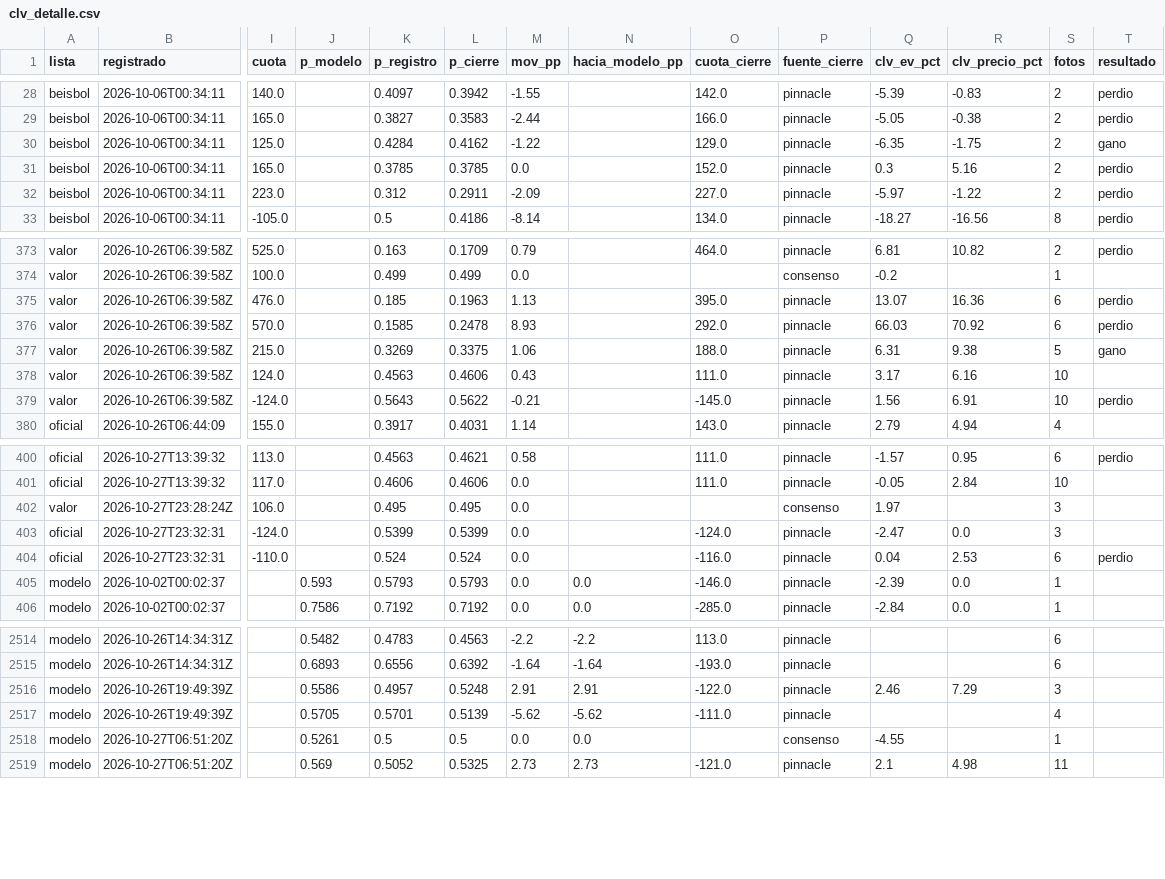
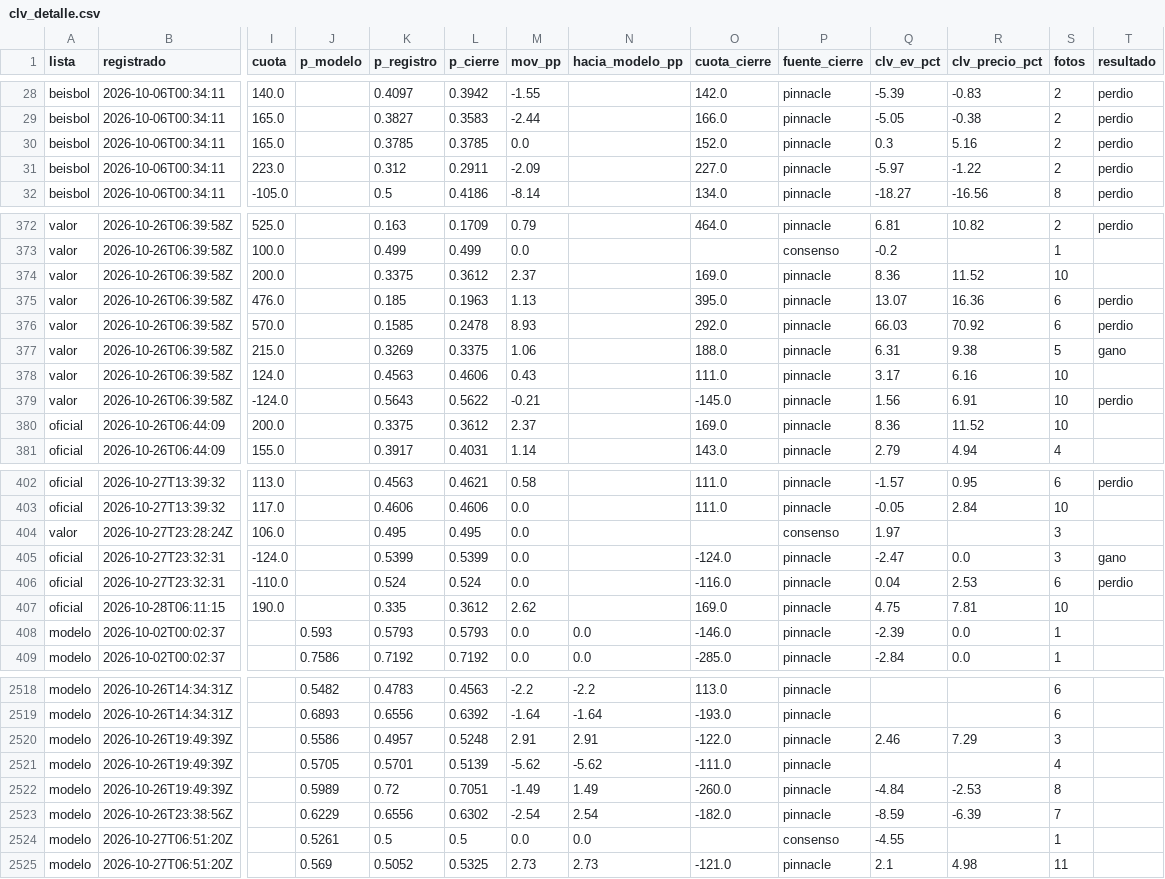
Before and after one commit to tenisman12/edgeline, a CSV file: salida/clv_detalle.csv, drawn as a sheet; only a part is shown, gaps mark what is left out; removed rows and columns are numbered as before the commit, all else as after; rows hold the shown columns only; the diff covers the shown part only; the diff names each change by its address in the sheet, - before the commit and + after, or states it on an @@ line.

```diff
--- a/salida/clv_detalle.csv
+++ b/salida/clv_detalle.csv
-row 30: beisbol | 2026-10-06T00:34:11 | 125.0 |  | 0.4284 | 0.4162 | -1.22 |  | 129.0 | pinnacle | -6.35 | -1.75 | 2 | gano
+row 374: valor | 2026-10-26T06:39:58Z | 200.0 |  | 0.3375 | 0.3612 | 2.37 |  | 169.0 | pinnacle | 8.36 | 11.52 | 10
+row 380: oficial | 2026-10-26T06:44:09 | 200.0 |  | 0.3375 | 0.3612 | 2.37 |  | 169.0 | pinnacle | 8.36 | 11.52 | 10
-T405 (resultado): (empty)
+T405 (resultado): gano
+row 407: oficial | 2026-10-28T06:11:15 | 190.0 |  | 0.335 | 0.3612 | 2.62 |  | 169.0 | pinnacle | 4.75 | 7.81 | 10
+row 2522: modelo | 2026-10-26T19:49:39Z |  | 0.5989 | 0.72 | 0.7051 | -1.49 | 1.49 | -260.0 | pinnacle | -4.84 | -2.53 | 8
+row 2523: modelo | 2026-10-26T23:38:56Z |  | 0.6229 | 0.6556 | 0.6302 | -2.54 | 2.54 | -182.0 | pinnacle | -8.59 | -6.39 | 7
```
Also changed, not shown: 3 added rows and 1 removed row elsewhere in this file, salida/historial_calificado.csv, salida/historial_picks.csv, 51 other files.
